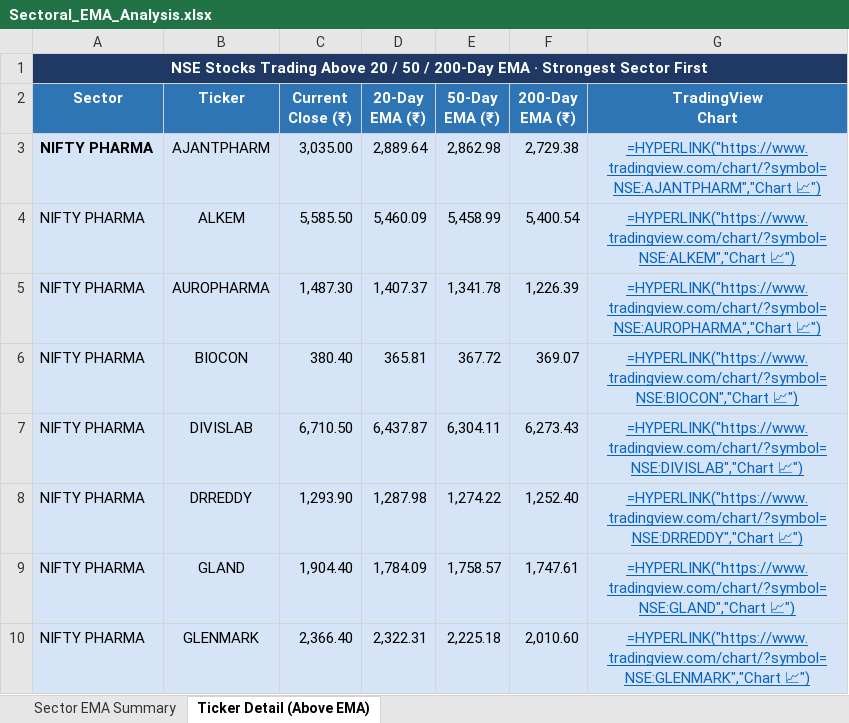
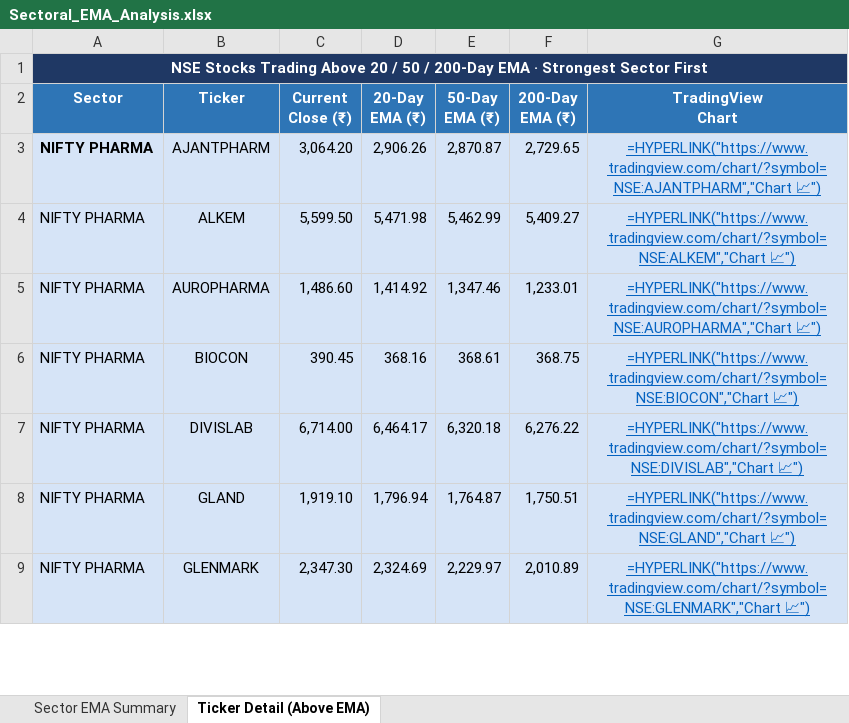
Before and after one commit to nikunj2021/EMA-Screener-, an Excel workbook: Report/EMAReport/Sectoral_EMA_Analysis.xlsx, sheet Ticker Detail (Above EMA), drawn as a sheet; only a part is shown; values as stored, in another font and other column widths than the file's, no borders; formulas without a stored value are shown as written; removed rows and columns are numbered as before the commit, all else as after; the diff covers the shown part only; the diff names each change by its address in the sheet, - before the commit and + after, or states it on an @@ line.

```diff
--- a/Report/EMAReport/Sectoral_EMA_Analysis.xlsx (sheet Ticker Detail (Above EMA))
+++ b/Report/EMAReport/Sectoral_EMA_Analysis.xlsx (sheet Ticker Detail (Above EMA))
-C3 (Current Close (₹)): 3,035.00
+C3 (Current Close (₹)): 3,064.20
-D3 (20-Day EMA (₹)): 2,889.64
+D3 (20-Day EMA (₹)): 2,906.26
-E3 (50-Day EMA (₹)): 2,862.98
+E3 (50-Day EMA (₹)): 2,870.87
-F3 (200-Day EMA (₹)): 2,729.38
+F3 (200-Day EMA (₹)): 2,729.65
-C4 (Current Close (₹)): 5,585.50
+C4 (Current Close (₹)): 5,599.50
-D4 (20-Day EMA (₹)): 5,460.09
+D4 (20-Day EMA (₹)): 5,471.98
-E4 (50-Day EMA (₹)): 5,458.99
+E4 (50-Day EMA (₹)): 5,462.99
-F4 (200-Day EMA (₹)): 5,400.54
+F4 (200-Day EMA (₹)): 5,409.27
-C5 (Current Close (₹)): 1,487.30
+C5 (Current Close (₹)): 1,486.60
-D5 (20-Day EMA (₹)): 1,407.37
+D5 (20-Day EMA (₹)): 1,414.92
-E5 (50-Day EMA (₹)): 1,341.78
+E5 (50-Day EMA (₹)): 1,347.46
-F5 (200-Day EMA (₹)): 1,226.39
+F5 (200-Day EMA (₹)): 1,233.01
-C6 (Current Close (₹)): 380.40
+C6 (Current Close (₹)): 390.45
-D6 (20-Day EMA (₹)): 365.81
+D6 (20-Day EMA (₹)): 368.16
-E6 (50-Day EMA (₹)): 367.72
+E6 (50-Day EMA (₹)): 368.61
-F6 (200-Day EMA (₹)): 369.07
+F6 (200-Day EMA (₹)): 368.75
-C7 (Current Close (₹)): 6,710.50
+C7 (Current Close (₹)): 6,714.00
-D7 (20-Day EMA (₹)): 6,437.87
+D7 (20-Day EMA (₹)): 6,464.17
-E7 (50-Day EMA (₹)): 6,304.11
+E7 (50-Day EMA (₹)): 6,320.18
-F7 (200-Day EMA (₹)): 6,273.43
+F7 (200-Day EMA (₹)): 6,276.22
-row 8: NIFTY PHARMA | DRREDDY | 1,293.90 | 1,287.98 | 1,274.22 | 1,252.40 | =HYPERLINK("https://www.tradingview.com/chart/?symbol=NSE:DRREDDY","Chart 📈")
-C8 (Current Close (₹)): 1,904.40
+C8 (Current Close (₹)): 1,919.10
-D8 (20-Day EMA (₹)): 1,784.09
+D8 (20-Day EMA (₹)): 1,796.94
-E8 (50-Day EMA (₹)): 1,758.57
+E8 (50-Day EMA (₹)): 1,764.87
-F8 (200-Day EMA (₹)): 1,747.61
+F8 (200-Day EMA (₹)): 1,750.51
-C9 (Current Close (₹)): 2,366.40
+C9 (Current Close (₹)): 2,347.30
-D9 (20-Day EMA (₹)): 2,322.31
+D9 (20-Day EMA (₹)): 2,324.69
-E9 (50-Day EMA (₹)): 2,225.18
+E9 (50-Day EMA (₹)): 2,229.97
-F9 (200-Day EMA (₹)): 2,010.60
+F9 (200-Day EMA (₹)): 2,010.89
```
Also changed, not shown: 14 added rows, 41 removed rows, 212 edited cells and cell formats elsewhere in this sheet, sheet Sector EMA Summary, Report/EMAReport/Micro_250_ema_breadth.xlsx, Report/EMAReport/Micro_250_ema_breadth_history.xlsx, 4 other files.
